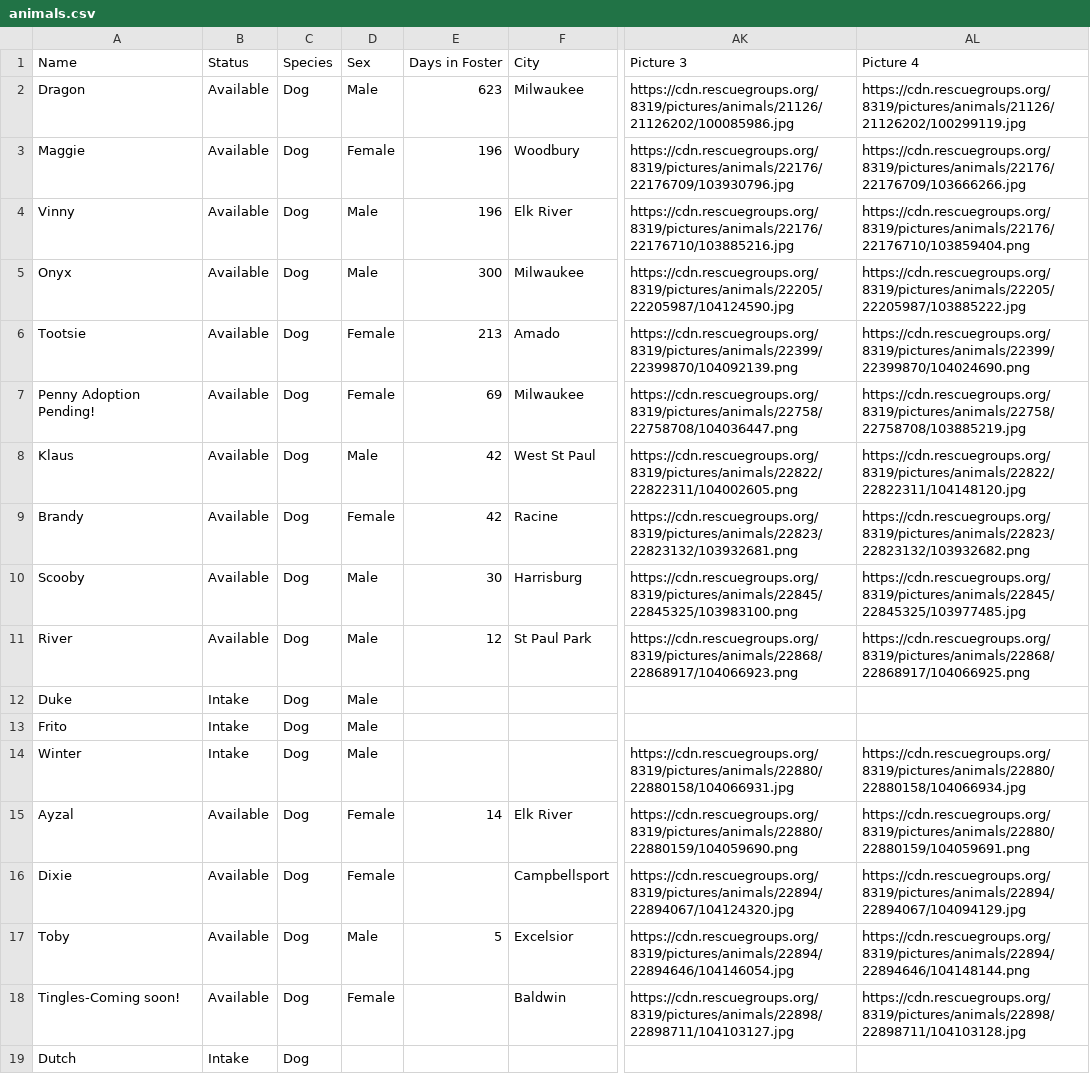
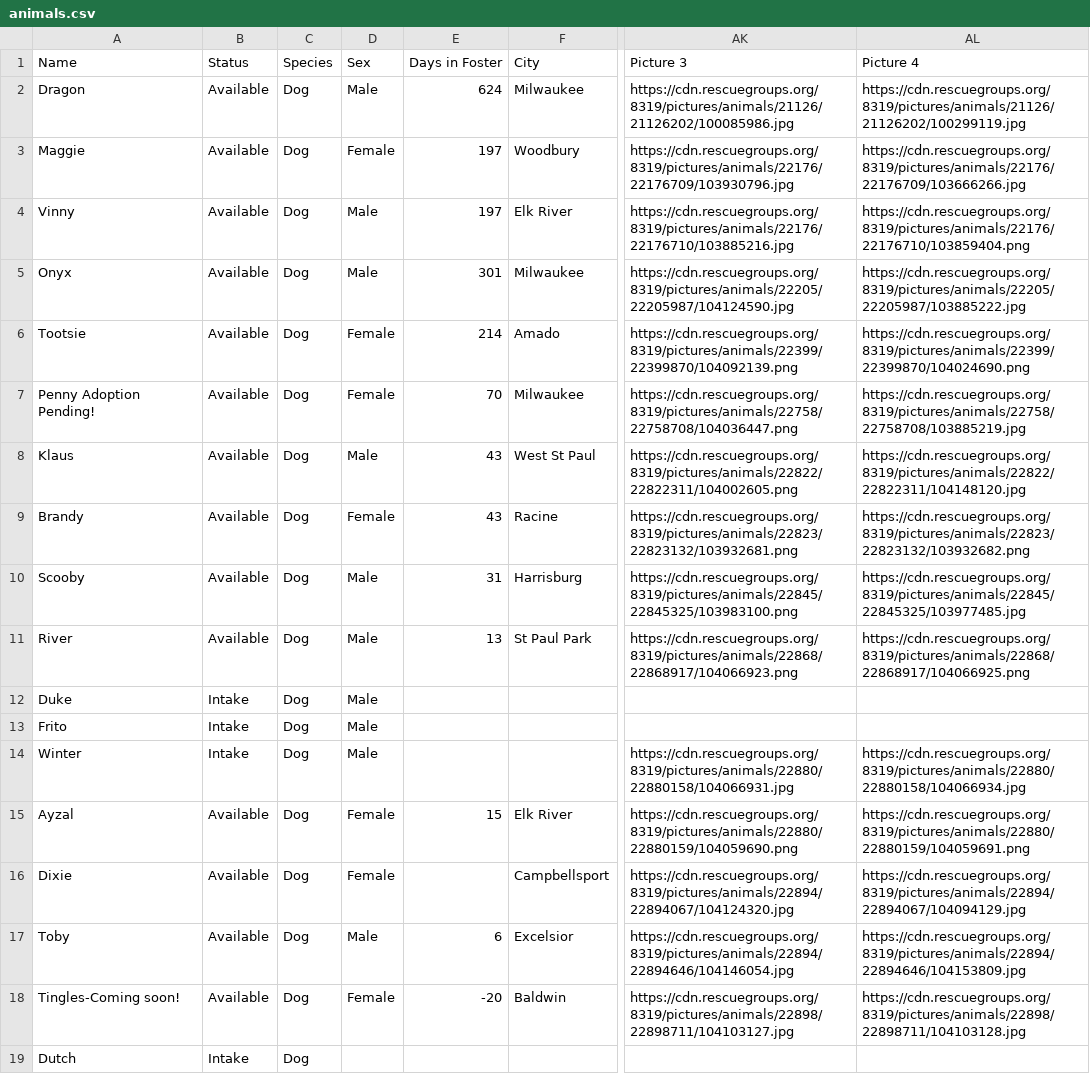
Before and after one commit to UnitedDobermanRescue/UDR, a CSV file: animals.csv, drawn as a sheet; only a part is shown, gaps mark what is left out; the diff names each change by its address in the sheet, - before the commit and + after, or states it on an @@ line.

```diff
--- a/animals.csv
+++ b/animals.csv
-E2 (Days in Foster): 623
+E2 (Days in Foster): 624
-E3:E4 (Days in Foster): 196
+E3:E4 (Days in Foster): 197
-E5 (Days in Foster): 300
+E5 (Days in Foster): 301
-E6 (Days in Foster): 213
+E6 (Days in Foster): 214
-E7 (Days in Foster): 69
+E7 (Days in Foster): 70
-E8:E9 (Days in Foster): 42
+E8:E9 (Days in Foster): 43
-E10 (Days in Foster): 30
+E10 (Days in Foster): 31
-E11 (Days in Foster): 12
+E11 (Days in Foster): 13
-E15 (Days in Foster): 14
+E15 (Days in Foster): 15
-E17 (Days in Foster): 5
+E17 (Days in Foster): 6
-AL17 (Picture 4): https://cdn.rescuegroups.org/8319/pictures/animals/22894/22894646/104148144.png
+AL17 (Picture 4): https://cdn.rescuegroups.org/8319/pictures/animals/22894/22894646/104153809.jpg
-E18 (Days in Foster): (empty)
+E18 (Days in Foster): -20
```
Also changed, not shown: 1 other file.
